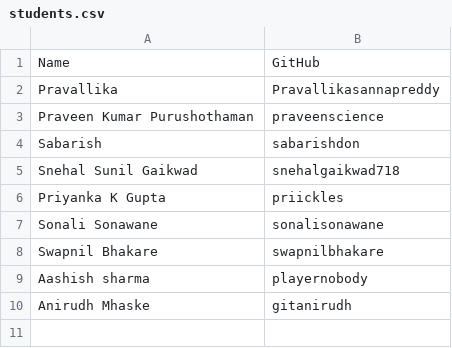
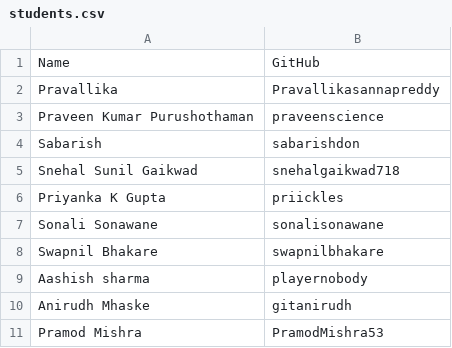
Before and after one commit to praveenscience/Edusera-Test, a CSV file: students.csv, drawn as a sheet; the diff names each change by its address in the sheet, - before the commit and + after, or states it on an @@ line.

Commit message:
Update Pramod Mishra

```diff
--- a/students.csv
+++ b/students.csv
+row 11: Pramod Mishra | PramodMishra53
```
